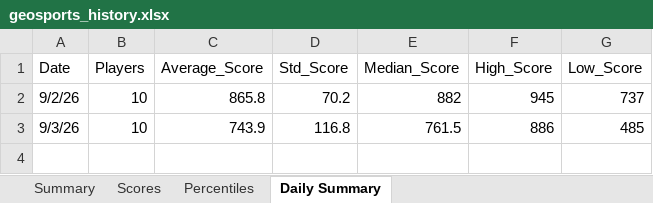
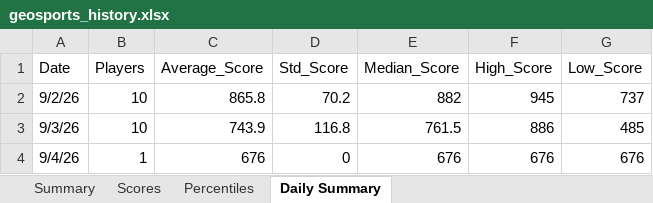
Before and after one commit to thenehan2442/geosport, an Excel workbook: geosports_history.xlsx, sheet Daily Summary, drawn as a sheet; values as stored, in another font and other column widths than the file's, no borders; the diff names each change by its address in the sheet, - before the commit and + after, or states it on an @@ line.

```diff
--- a/geosports_history.xlsx (sheet Daily Summary)
+++ b/geosports_history.xlsx (sheet Daily Summary)
+row 4: 9/4/26 | 1 | 676 | 0 | 676 | 676 | 676
```
Also changed, not shown: sheet Summary, sheet Scores, sheet Percentiles.
